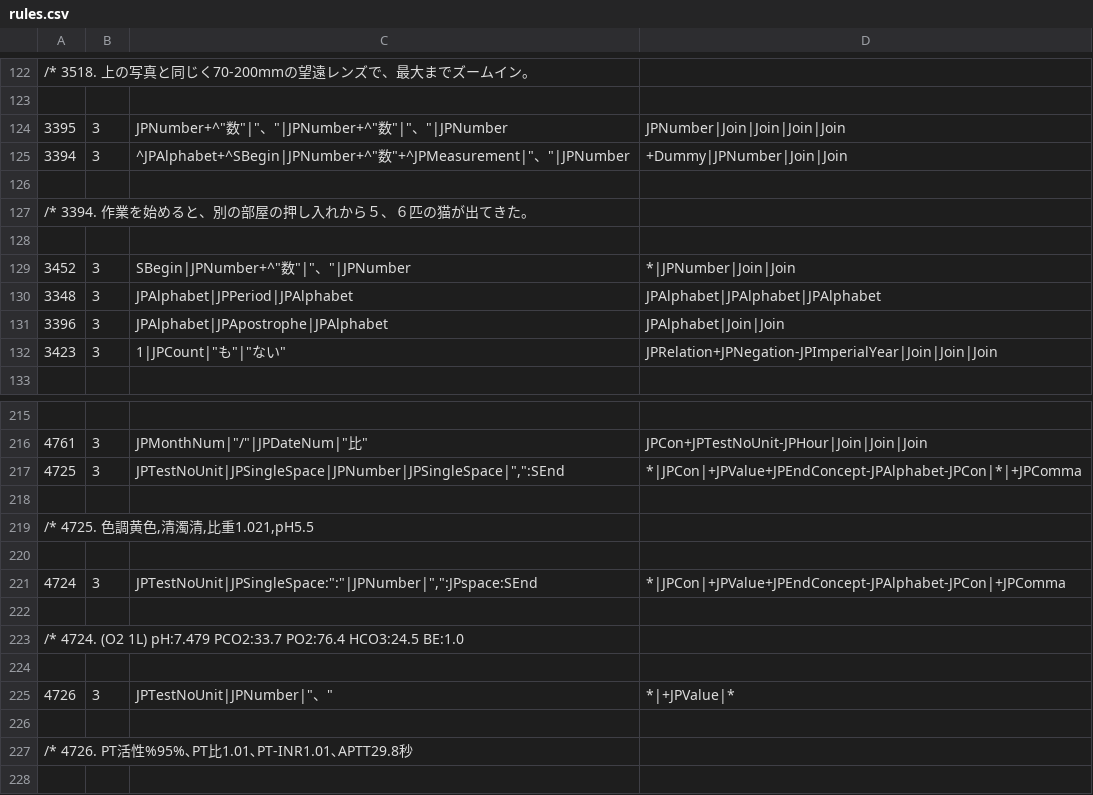
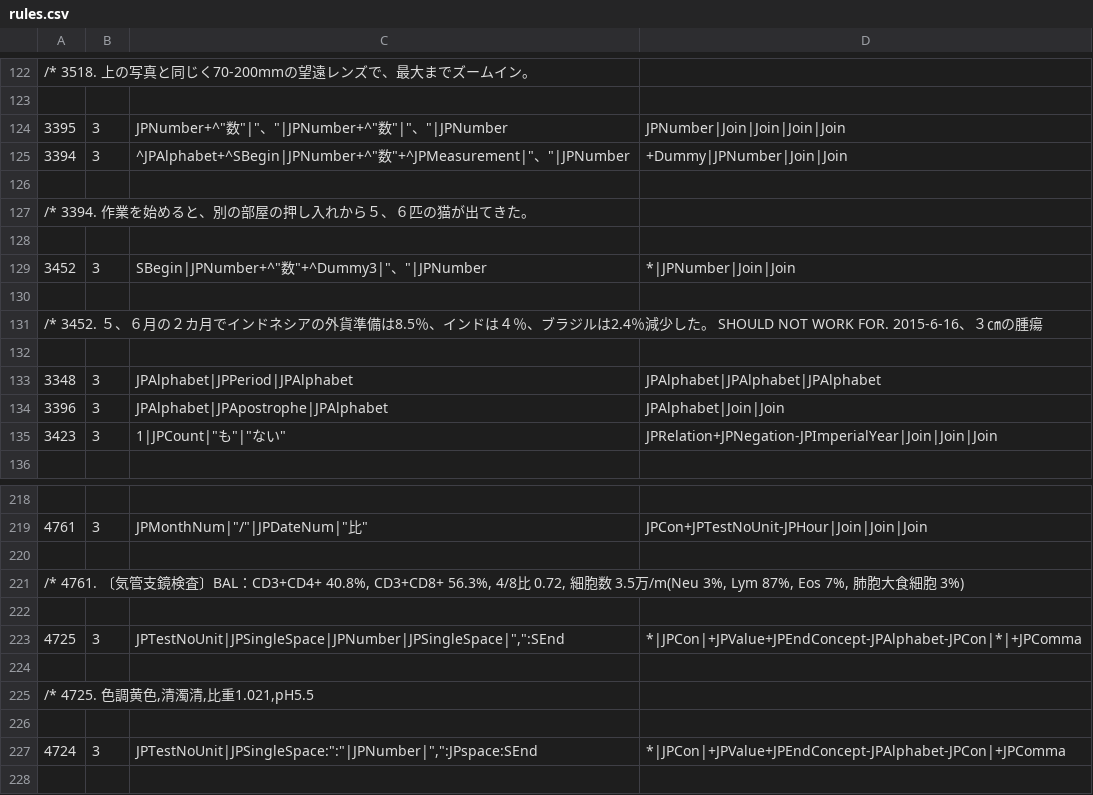
Before and after one commit to intersystems/iknow, a CSV file: language_models/ja/rules.csv, drawn as a sheet; only a part is shown, gaps mark what is left out; the shorter side is filled out with more unchanged rows.

Commit message:
Update the Japanese language model. It closes #253 which improves detection of DateTime attributes when written in certain formats. This commit includes an update of the reference output.

```diff
--- a/language_models/ja/rules.csv
+++ b/language_models/ja/rules.csv
@@ -128,3 +128,6 @@
 
-3452;3;SBegin|JPNumber+^"数"|"、"|JPNumber;*|JPNumber|Join|Join;
+3452;3;SBegin|JPNumber+^"数"+^Dummy3|"、"|JPNumber;*|JPNumber|Join|Join;
+
+/*		3452.	５、６月の２カ月でインドネシアの外貨準備は8.5％、インドは４％、ブラジルは2.4％減少した。 SHOULD NOT WORK FOR. 2015-6-16、３㎝の腫瘍
+
 3348;3;JPAlphabet|JPPeriod|JPAlphabet;JPAlphabet|JPAlphabet|JPAlphabet;
@@ -216,2 +219,5 @@
 4761;3;JPMonthNum|"/"|JPDateNum|"比";JPCon+JPTestNoUnit-JPHour|Join|Join|Join;
+
+/*		4761.	〔気管支鏡検査〕BAL：CD3+CD4+ 40.8%, CD3+CD8+ 56.3%, 4/8比 0.72, 細胞数 3.5万/m(Neu 3%, Lym 87%, Eos 7%, 肺胞大食細胞 3%)
+
 4725;3;JPTestNoUnit|JPSingleSpace|JPNumber|JPSingleSpace|",":SEnd;*|JPCon|+JPValue+JPEndConcept-JPAlphabet-JPCon|*|+JPComma;
```
Also changed, not shown: language_models/ja/labels.csv, 11 other files.
